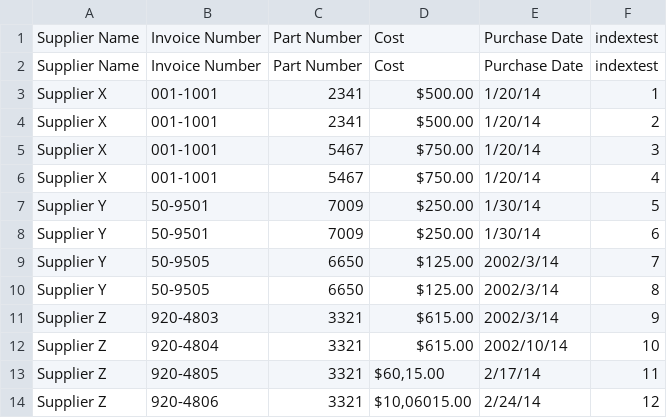
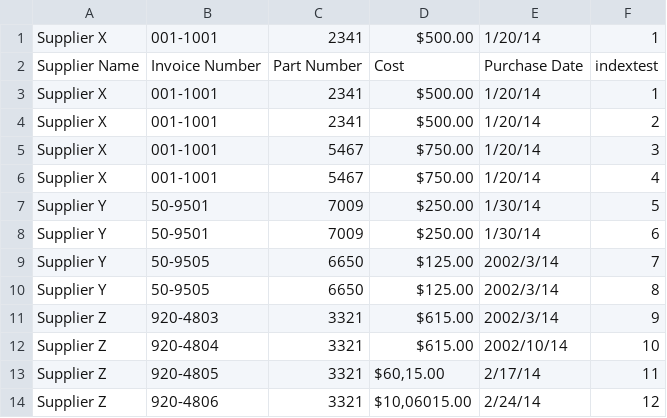
Before and after one commit to wyqdgggfk/Python-Data-Analyze, a CSV file: 第2章所需资料/pandas_output_select_contiguous_rows.csv, drawn as a sheet; removed rows and columns are numbered as before the commit, all else as after; the diff names each change by its address in the sheet, - before the commit and + after, or states it on an @@ line.

```diff
--- a/第2章所需资料/pandas_output_select_contiguous_rows.csv
+++ b/第2章所需资料/pandas_output_select_contiguous_rows.csv
-row 1: Supplier Name | Invoice Number | Part Number | Cost | Purchase Date | indextest
+row 1: Supplier X | 001-1001 | 2341 | $500.00 | 1/20/14 | 1
```
Also changed, not shown: 1 other file.
